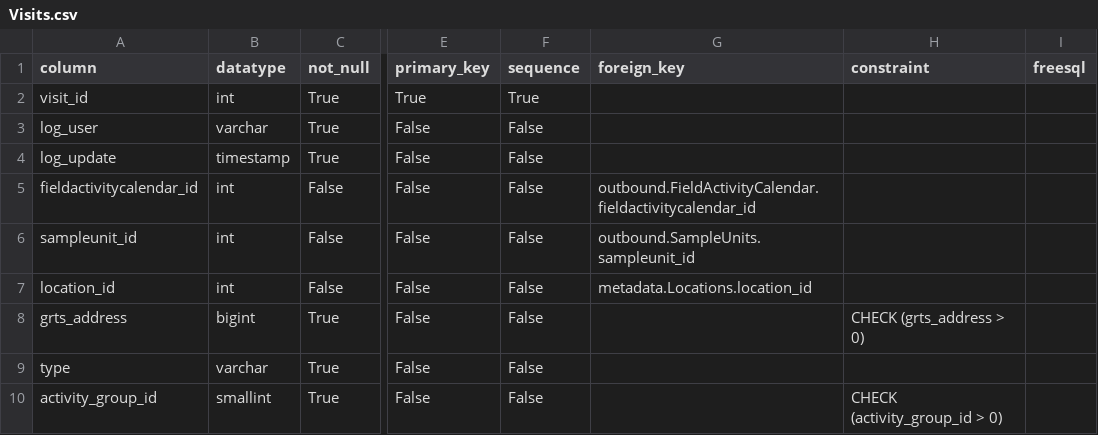
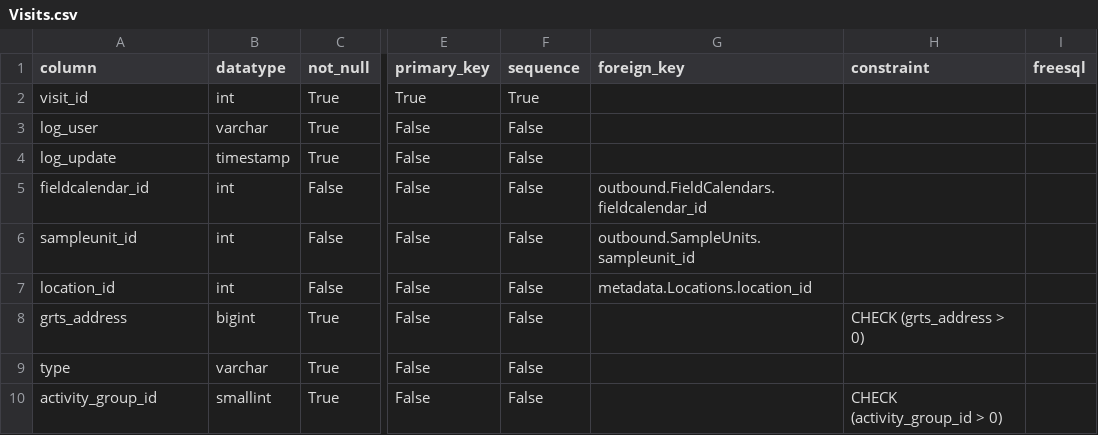
Before and after one commit to inbo/n2khab-mne-monitoring, a CSV file: 900_database_organization/loceval_dev_structure/Visits.csv, drawn as a sheet; only a part is shown, gaps mark what is left out; the diff names each change by its address in the sheet, - before the commit and + after, or states it on an @@ line.

```diff
--- a/900_database_organization/loceval_dev_structure/Visits.csv
+++ b/900_database_organization/loceval_dev_structure/Visits.csv
-A5 (column): fieldactivitycalendar_id
+A5 (column): fieldcalendar_id
-G5 (foreign_key): outbound.FieldActivityCalendar.fieldactivitycalendar_id
+G5 (foreign_key): outbound.FieldCalendars.fieldcalendar_id
```
Also changed, not shown: 900_database_organization/loceval_dev_structure/EXPOST.csv, 900_database_organization/loceval_dev_structure/FieldCalendars.csv, 6 other files.
